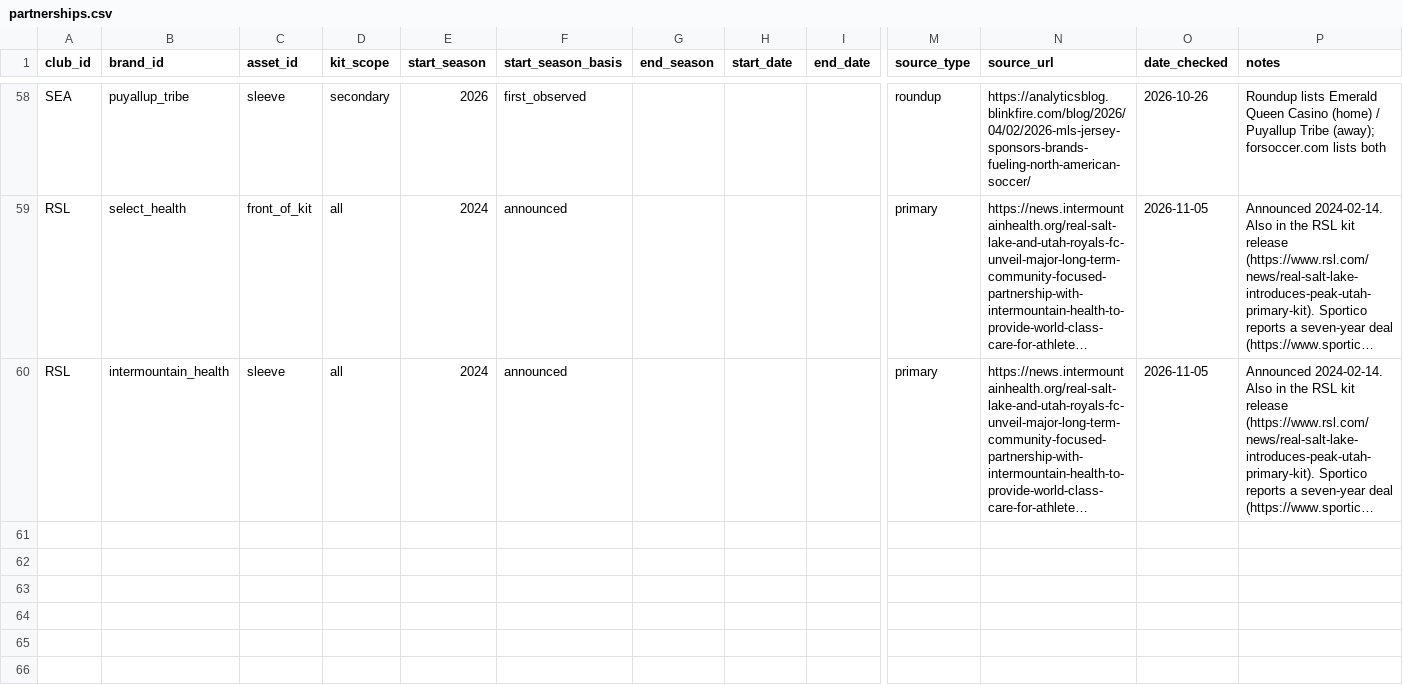
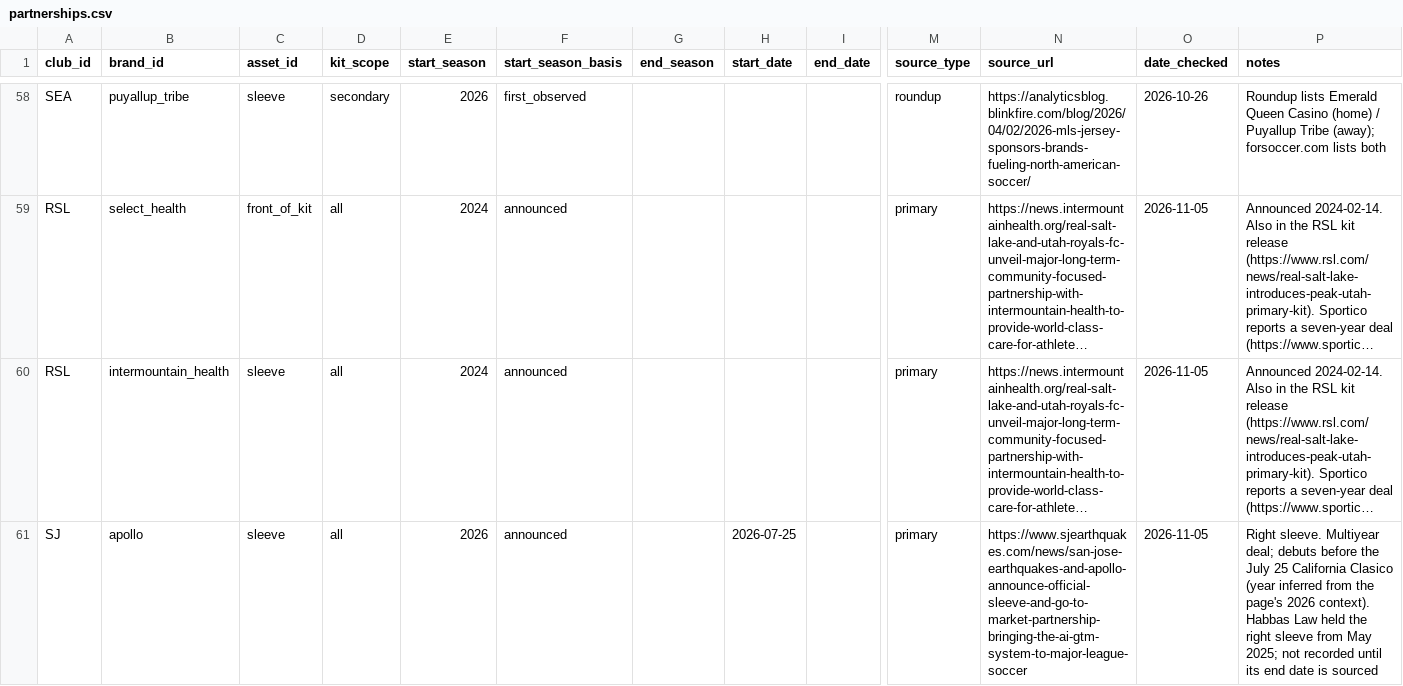
Before and after one commit to chrisantosiewicz/MLS-partnership-tracker, a CSV file: data/partnerships.csv, drawn as a sheet; only a part is shown, gaps mark what is left out; long unchanged cells end in …; rows hold the shown columns only; the diff names each change by its address in the sheet, - before the commit and + after, or states it on an @@ line.

```diff
--- a/data/partnerships.csv
+++ b/data/partnerships.csv
+row 61: SJ | apollo | sleeve | all | 2026 | announced |  | 2026-07-25 |  | primary | https://www.sjearthquakes.com/news/san-jose-earthquakes-and-apollo-announce-official-sleeve-and-go-to-market-partnership-bringing-the-ai-gtm-system-to-major-league-soccer | 2026-11-05 | Right sleeve. Multiyear deal; debuts before the July 25 California Clasico (year inferred from the page's 2026 context). Habbas Law held the right sleeve from May 2025; not recorded until its end date is sourced
```
Also changed, not shown: data/brands.csv, 2 other files.
